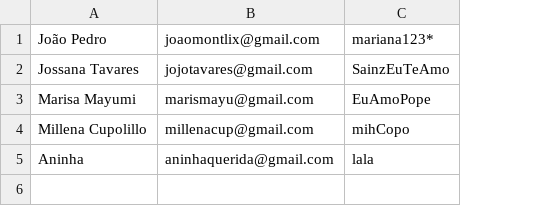
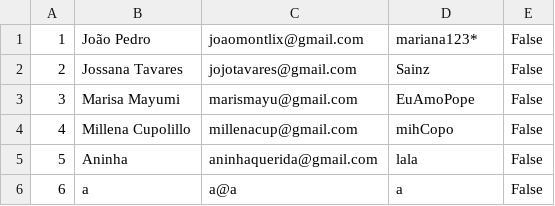
Before and after one commit to jpfelixx/reserva-app, a CSV file: reserva-app/reserva_app/usuario.csv, drawn as a sheet; addresses are those after the commit; the diff names each change by its address in the sheet, - before the commit and + after, or states it on an @@ line.

```diff
--- a/reserva-app/reserva_app/usuario.csv
+++ b/reserva-app/reserva_app/usuario.csv
+column A, rows 1-5: 1 | 2 | 3 | 4 | 5
+column E, rows 1-5: all False
-D2: SainzEuTeAmo
+D2: Sainz
+row 6: 6 | a | a@a | a | False
```
Also changed, not shown: 6 other files.
